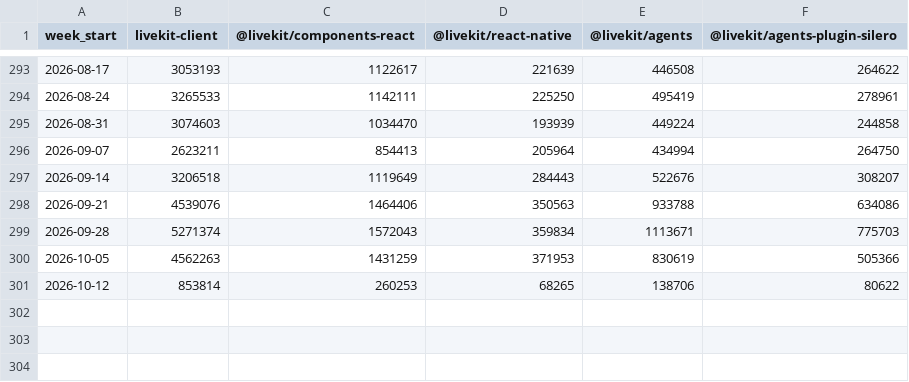
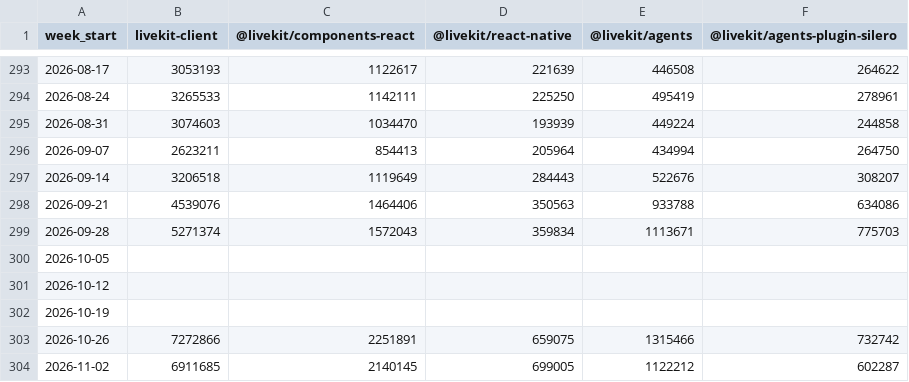
Before and after one commit to zheminlin266/Agora_Research, a CSV file: public/data/dev-npm-downloads/Data/livekit_npm_weekly_downloads.csv, drawn as a sheet; only a part is shown, gaps mark what is left out.

Commit message:
Refresh developer downloads through November 7 with npm gap handling (#40)

```diff
--- a/public/data/dev-npm-downloads/Data/livekit_npm_weekly_downloads.csv
+++ b/public/data/dev-npm-downloads/Data/livekit_npm_weekly_downloads.csv
@@ -299,3 +299,6 @@ week_start,livekit-client,@livekit/components-react,@livekit/react-native,@livek
 2026-09-28,5271374,1572043,359834,1113671,775703
-2026-10-05,4562263,1431259,371953,830619,505366
-2026-10-12,853814,260253,68265,138706,80622
+2026-10-05,,,,,
+2026-10-12,,,,,
+2026-10-19,,,,,
+2026-10-26,7272866,2251891,659075,1315466,732742
+2026-11-02,6911685,2140145,699005,1122212,602287
```
Also changed, not shown: public/data/dev-npm-downloads/Data/agora_npm_weekly_downloads.csv, public/data/dev-npm-downloads/Data/agora_pypi_weekly_downloads.csv, 15 other files.
